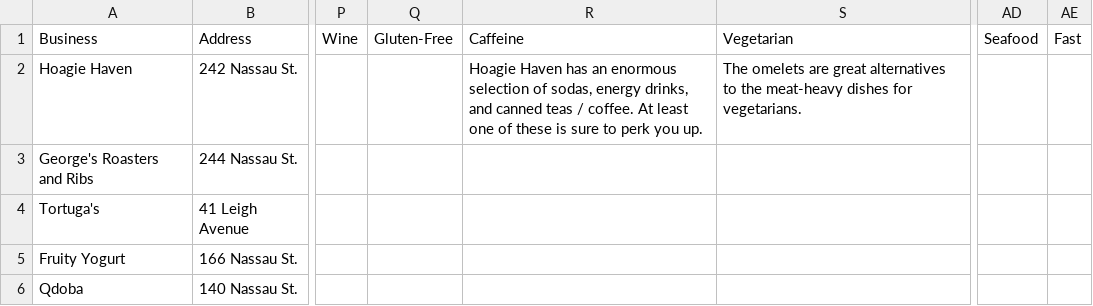
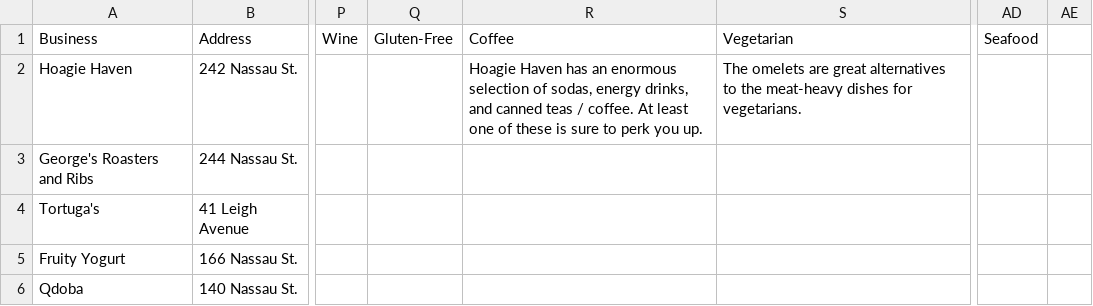
Before and after one commit to zouf/as2, a CSV file: prepop/businesses.csv, drawn as a sheet; only a part is shown, gaps mark what is left out; the diff names each change by its address in the sheet, - before the commit and + after, or states it on an @@ line.

```diff
--- a/prepop/businesses.csv
+++ b/prepop/businesses.csv
-R1: Caffeine
+R1: Coffee
-AE1: Fast
+AE1: (empty)
```
Also changed, not shown: prepop/sorts.csv, 13 other files.
